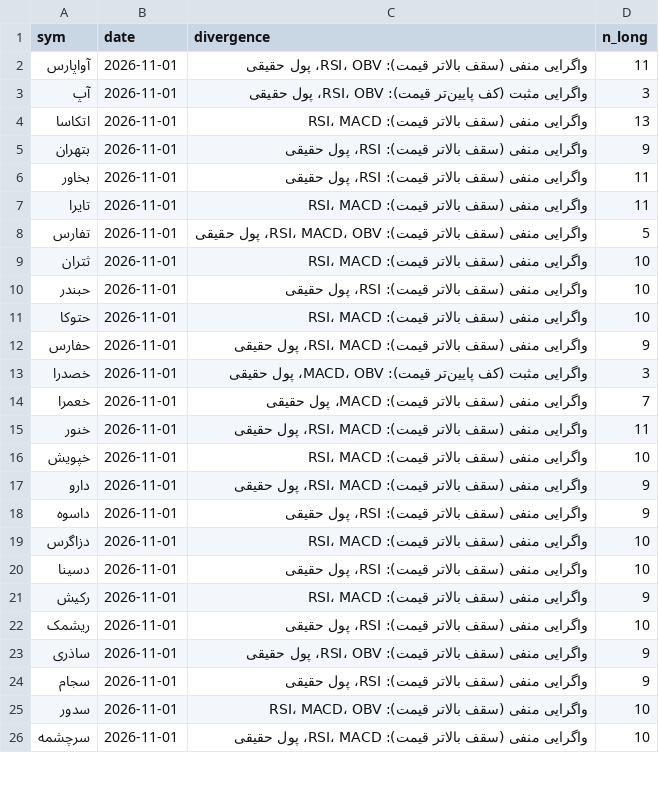
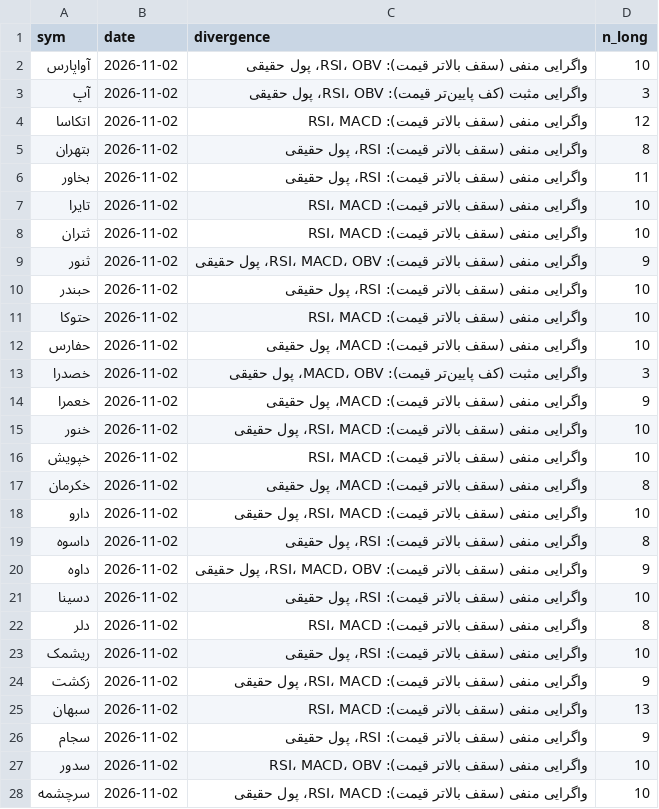
Before and after one commit to alitamizi/tse-model, a CSV file: state/divergence.csv, drawn as a sheet; only a part is shown; the diff covers the shown part only.

```diff
--- a/state/divergence.csv
+++ b/state/divergence.csv
@@ -1,26 +1,28 @@
 sym,date,divergence,n_long
-آواپارس,2026-11-01,واگرایی منفی (سقف بالاتر قیمت): RSI، OBV، پول حقیقی,11
-آپ,2026-11-01,واگرایی مثبت (کف پایین‌تر قیمت): RSI، OBV، پول حقیقی,3
-اتکاسا,2026-11-01,واگرایی منفی (سقف بالاتر قیمت): RSI، MACD,13
-بتهران,2026-11-01,واگرایی منفی (سقف بالاتر قیمت): RSI، پول حقیقی,9
-بخاور,2026-11-01,واگرایی منفی (سقف بالاتر قیمت): RSI، پول حقیقی,11
-تایرا,2026-11-01,واگرایی منفی (سقف بالاتر قیمت): RSI، MACD,11
-تفارس,2026-11-01,واگرایی منفی (سقف بالاتر قیمت): RSI، MACD، OBV، پول حقیقی,5
-ثتران,2026-11-01,واگرایی منفی (سقف بالاتر قیمت): RSI، MACD,10
-حبندر,2026-11-01,واگرایی منفی (سقف بالاتر قیمت): RSI، پول حقیقی,10
-حتوکا,2026-11-01,واگرایی منفی (سقف بالاتر قیمت): RSI، MACD,10
-حفارس,2026-11-01,واگرایی منفی (سقف بالاتر قیمت): RSI، MACD، پول حقیقی,9
-خصدرا,2026-11-01,واگرایی مثبت (کف پایین‌تر قیمت): MACD، OBV، پول حقیقی,3
-خعمرا,2026-11-01,واگرایی منفی (سقف بالاتر قیمت): MACD، پول حقیقی,7
-خنور,2026-11-01,واگرایی منفی (سقف بالاتر قیمت): RSI، MACD، پول حقیقی,11
-خپویش,2026-11-01,واگرایی منفی (سقف بالاتر قیمت): RSI، MACD,10
-دارو,2026-11-01,واگرایی منفی (سقف بالاتر قیمت): RSI، MACD، پول حقیقی,9
-داسوه,2026-11-01,واگرایی منفی (سقف بالاتر قیمت): RSI، پول حقیقی,9
-دزاگرس,2026-11-01,واگرایی منفی (سقف بالاتر قیمت): RSI، MACD,10
-دسینا,2026-11-01,واگرایی منفی (سقف بالاتر قیمت): RSI، پول حقیقی,10
-رکیش,2026-11-01,واگرایی منفی (سقف بالاتر قیمت): RSI، MACD,9
-ریشمک,2026-11-01,واگرایی منفی (سقف بالاتر قیمت): RSI، پول حقیقی,10
-ساذری,2026-11-01,واگرایی منفی (سقف بالاتر قیمت): RSI، OBV، پول حقیقی,9
-سجام,2026-11-01,واگرایی منفی (سقف بالاتر قیمت): RSI، پول حقیقی,9
-سدور,2026-11-01,واگرایی منفی (سقف بالاتر قیمت): RSI، MACD، OBV,10
-سرچشمه,2026-11-01,واگرایی منفی (سقف بالاتر قیمت): RSI، MACD، پول حقیقی,10
+آواپارس,2026-11-02,واگرایی منفی (سقف بالاتر قیمت): RSI، OBV، پول حقیقی,10
+آپ,2026-11-02,واگرایی مثبت (کف پایین‌تر قیمت): RSI، OBV، پول حقیقی,3
+اتکاسا,2026-11-02,واگرایی منفی (سقف بالاتر قیمت): RSI، MACD,12
+بتهران,2026-11-02,واگرایی منفی (سقف بالاتر قیمت): RSI، پول حقیقی,8
+بخاور,2026-11-02,واگرایی منفی (سقف بالاتر قیمت): RSI، پول حقیقی,11
+تایرا,2026-11-02,واگرایی منفی (سقف بالاتر قیمت): RSI، MACD,10
+ثتران,2026-11-02,واگرایی منفی (سقف بالاتر قیمت): RSI، MACD,10
+ثنور,2026-11-02,واگرایی منفی (سقف بالاتر قیمت): RSI، MACD، OBV، پول حقیقی,9
+حبندر,2026-11-02,واگرایی منفی (سقف بالاتر قیمت): RSI، پول حقیقی,10
+حتوکا,2026-11-02,واگرایی منفی (سقف بالاتر قیمت): RSI، MACD,10
+حفارس,2026-11-02,واگرایی منفی (سقف بالاتر قیمت): MACD، پول حقیقی,10
+خصدرا,2026-11-02,واگرایی مثبت (کف پایین‌تر قیمت): MACD، OBV، پول حقیقی,3
+خعمرا,2026-11-02,واگرایی منفی (سقف بالاتر قیمت): MACD، پول حقیقی,9
+خنور,2026-11-02,واگرایی منفی (سقف بالاتر قیمت): RSI، MACD، پول حقیقی,10
+خپویش,2026-11-02,واگرایی منفی (سقف بالاتر قیمت): RSI، MACD,10
+خکرمان,2026-11-02,واگرایی منفی (سقف بالاتر قیمت): MACD، پول حقیقی,8
+دارو,2026-11-02,واگرایی منفی (سقف بالاتر قیمت): RSI، MACD، پول حقیقی,10
+داسوه,2026-11-02,واگرایی منفی (سقف بالاتر قیمت): RSI، پول حقیقی,8
+داوه,2026-11-02,واگرایی منفی (سقف بالاتر قیمت): RSI، MACD، OBV، پول حقیقی,9
+دسینا,2026-11-02,واگرایی منفی (سقف بالاتر قیمت): RSI، پول حقیقی,10
+دلر,2026-11-02,واگرایی منفی (سقف بالاتر قیمت): RSI، MACD,8
+ریشمک,2026-11-02,واگرایی منفی (سقف بالاتر قیمت): RSI، پول حقیقی,10
+زکشت,2026-11-02,واگرایی منفی (سقف بالاتر قیمت): RSI، MACD، پول حقیقی,9
+سبهان,2026-11-02,واگرایی منفی (سقف بالاتر قیمت): RSI، MACD,13
+سجام,2026-11-02,واگرایی منفی (سقف بالاتر قیمت): RSI، پول حقیقی,9
+سدور,2026-11-02,واگرایی منفی (سقف بالاتر قیمت): RSI، MACD، OBV,10
+سرچشمه,2026-11-02,واگرایی منفی (سقف بالاتر قیمت): RSI، MACD، پول حقیقی,10
```
Also changed, not shown: 6 added rows, 9 removed rows and 51 edited cells elsewhere in this file, rules/context.csv, state/tech_state.csv, 5 other files.
